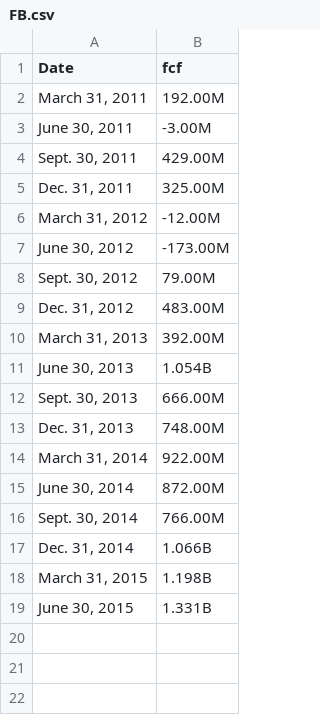
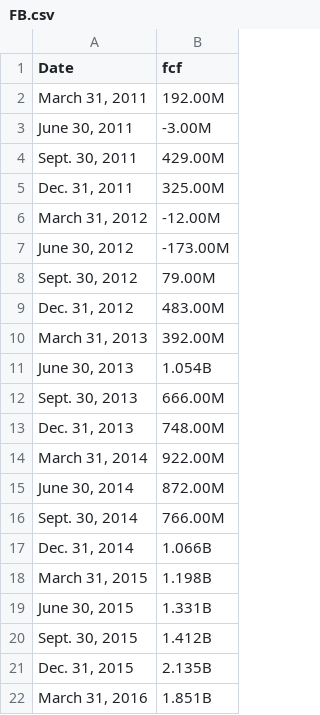
Before and after one commit to hsuhanooi/hanstox, a CSV file: data/raw/fcf/FB.csv, drawn as a sheet; the diff names each change by its address in the sheet, - before the commit and + after, or states it on an @@ line.

```diff
--- a/data/raw/fcf/FB.csv
+++ b/data/raw/fcf/FB.csv
+row 20: Sept. 30, 2015 | 1.412B
+row 21: Dec. 31, 2015 | 2.135B
+row 22: March 31, 2016 | 1.851B
```
Also changed, not shown: data/raw/morningstar/key_ratios/FB.csv, data/raw/shares_o/FB.csv, 34 other files.
